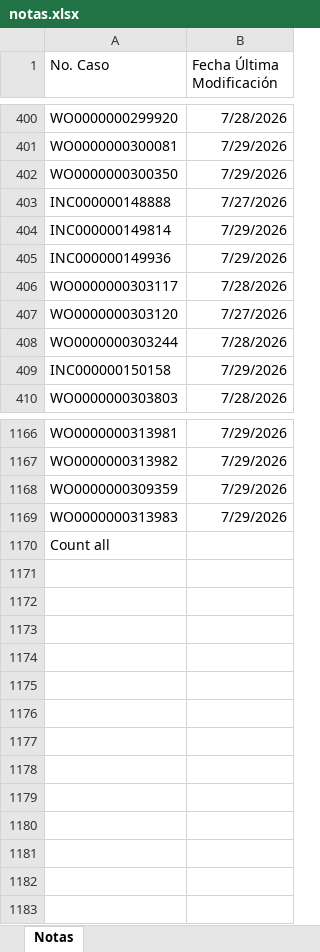
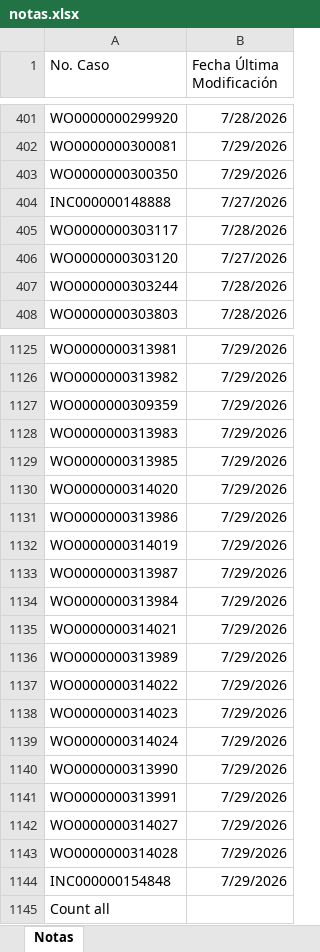
Before and after one commit to gersoncs/SPT, an Excel workbook: notas.xlsx, sheet Notas, drawn as a sheet; only a part is shown, gaps mark what is left out; values as stored, in another font and other column widths than the file's, no borders; removed rows and columns are numbered as before the commit, all else as after; the diff covers the shown part only; the diff names each change by its address in the sheet, - before the commit and + after, or states it on an @@ line.

```diff
--- a/notas.xlsx (sheet Notas)
+++ b/notas.xlsx (sheet Notas)
-row 404: INC000000149814 | 7/29/2026
-row 405: INC000000149936 | 7/29/2026
-row 409: INC000000150158 | 7/29/2026
+row 1129: WO0000000313985 | 7/29/2026
+row 1130: WO0000000314020 | 7/29/2026
+row 1131: WO0000000313986 | 7/29/2026
+row 1132: WO0000000314019 | 7/29/2026
+row 1133: WO0000000313987 | 7/29/2026
+row 1134: WO0000000313984 | 7/29/2026
+row 1135: WO0000000314021 | 7/29/2026
+row 1136: WO0000000313989 | 7/29/2026
+row 1137: WO0000000314022 | 7/29/2026
+row 1138: WO0000000314023 | 7/29/2026
+row 1139: WO0000000314024 | 7/29/2026
+row 1140: WO0000000313990 | 7/29/2026
+row 1141: WO0000000313991 | 7/29/2026
+row 1142: WO0000000314027 | 7/29/2026
+row 1143: WO0000000314028 | 7/29/2026
+row 1144: INC000000154848 | 7/29/2026
```
Also changed, not shown: 38 removed rows, 2 moved rows and 9 edited cells elsewhere in this sheet, datos.xlsx.
